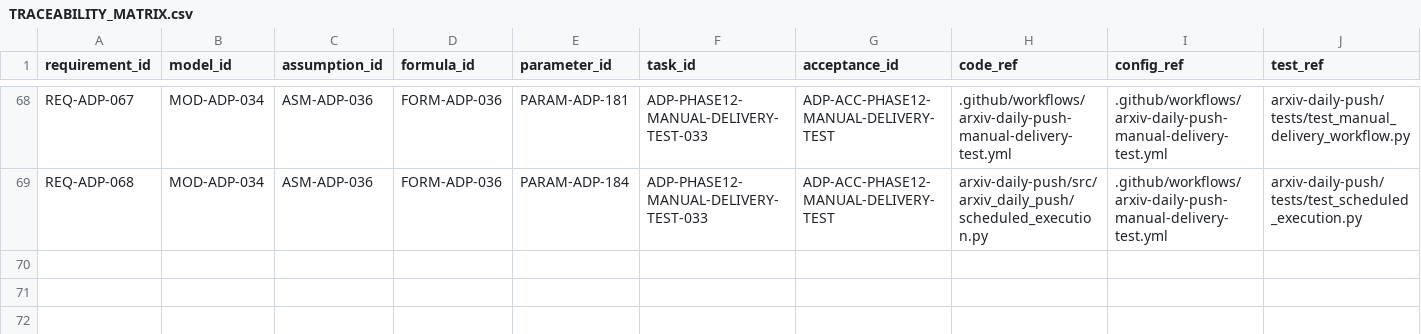
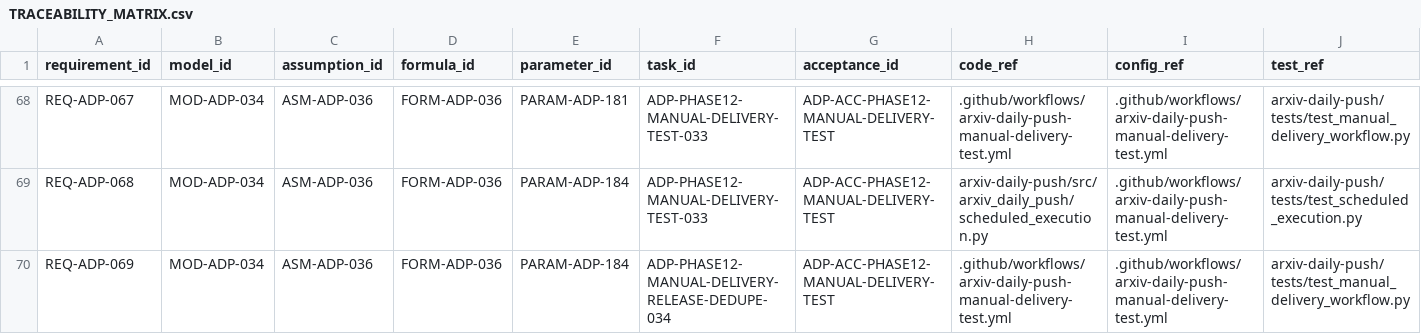
Before and after one commit to LinzeColin/MetaDatabase, a CSV file: arxiv-daily-push/docs/governance/TRACEABILITY_MATRIX.csv, drawn as a sheet; only a part is shown, gaps mark what is left out; rows hold the shown columns only; the diff names each change by its address in the sheet, - before the commit and + after, or states it on an @@ line.

Commit message:
Fix ADP manual Release asset dedupe

```diff
--- a/arxiv-daily-push/docs/governance/TRACEABILITY_MATRIX.csv
+++ b/arxiv-daily-push/docs/governance/TRACEABILITY_MATRIX.csv
+row 70: REQ-ADP-069 | MOD-ADP-034 | ASM-ADP-036 | FORM-ADP-036 | PARAM-ADP-184 | ADP-PHASE12-MANUAL-DELIVERY-RELEASE-DEDUPE-034 | ADP-ACC-PHASE12-MANUAL-DELIVERY-TEST | .github/workflows/arxiv-daily-push-manual-delivery-test.yml | .github/workflows/arxiv-daily-push-manual-delivery-test.yml | arxiv-daily-push/tests/test_manual_delivery_workflow.py
```
Also changed, not shown: arxiv-daily-push/docs/governance/parameter_registry.csv, 17 other files.
